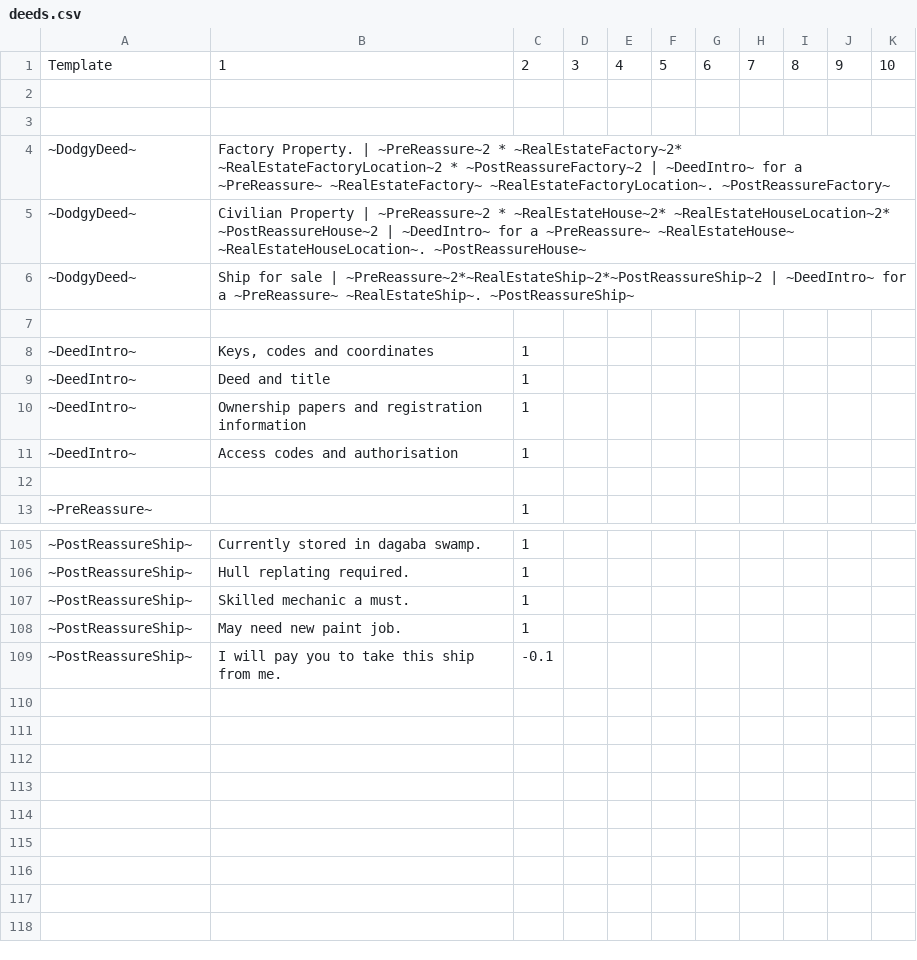
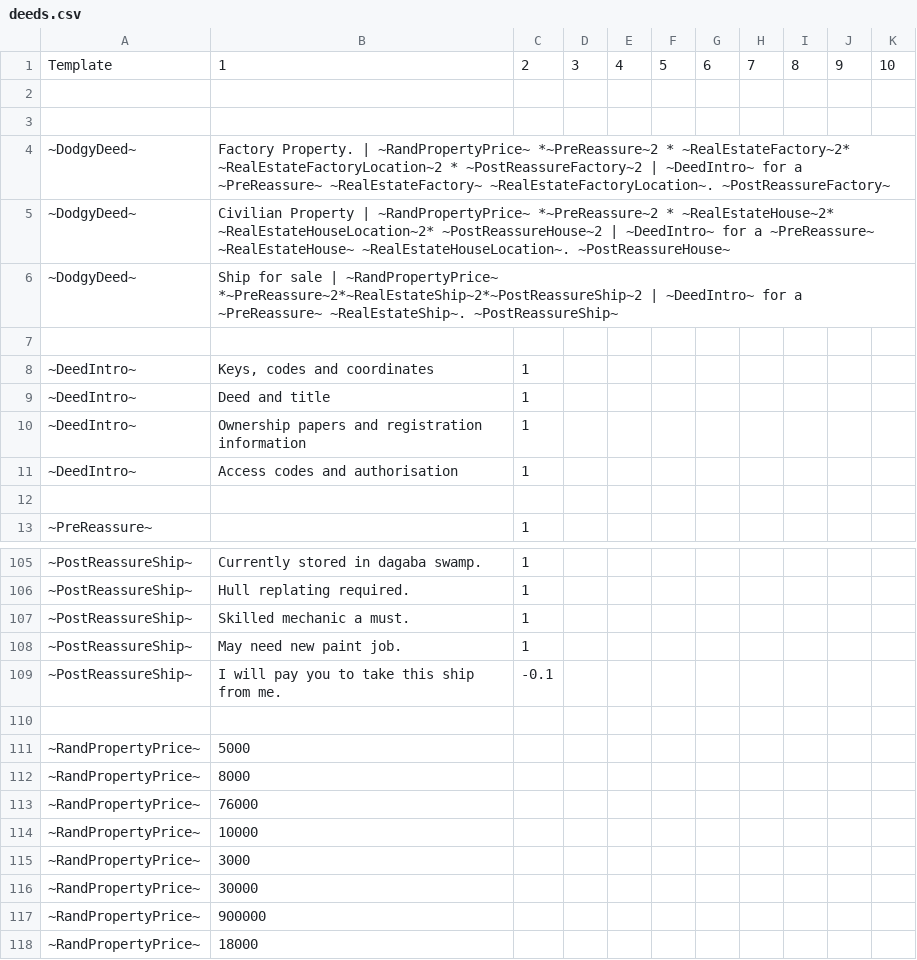
Before and after one commit to alastair-JL/StarTraveller, a CSV file: Trinkets/deeds.csv, drawn as a sheet; only a part is shown, gaps mark what is left out; the diff names each change by its address in the sheet, - before the commit and + after, or states it on an @@ line.

```diff
--- a/Trinkets/deeds.csv
+++ b/Trinkets/deeds.csv
-B4: …Property. | ~PreReassure~2 * ~RealEstateFactory~2*…
+B4: …Property. | ~RandPropertyPrice~ *~PreReassure~2 * ~RealEstateFactory~2*…
-B5: …Property | ~PreReassure~2 * ~RealEstateHouse~2*…
+B5: …Property | ~RandPropertyPrice~ *~PreReassure~2 * ~RealEstateHouse~2*…
-B6: …sale | ~PreReassure~2*~RealEstateShip~2*~PostReassureShip~2 | ~DeedIntro~…
+B6: …sale | ~RandPropertyPrice~ *~PreReassure~2*~RealEstateShip~2*~PostReassureShip~2 | ~DeedIntro~…
+row 110: (empty)
+row 111: ~RandPropertyPrice~ | 5000
+row 112: ~RandPropertyPrice~ | 8000
+row 113: ~RandPropertyPrice~ | 76000
+row 114: ~RandPropertyPrice~ | 10000
+row 115: ~RandPropertyPrice~ | 3000
+row 116: ~RandPropertyPrice~ | 30000
+row 117: ~RandPropertyPrice~ | 900000
+row 118: ~RandPropertyPrice~ | 18000
```
Also changed, not shown: Trinkets/DamageIterm.csv, Trinkets/mundane.csv, 5 other files.
